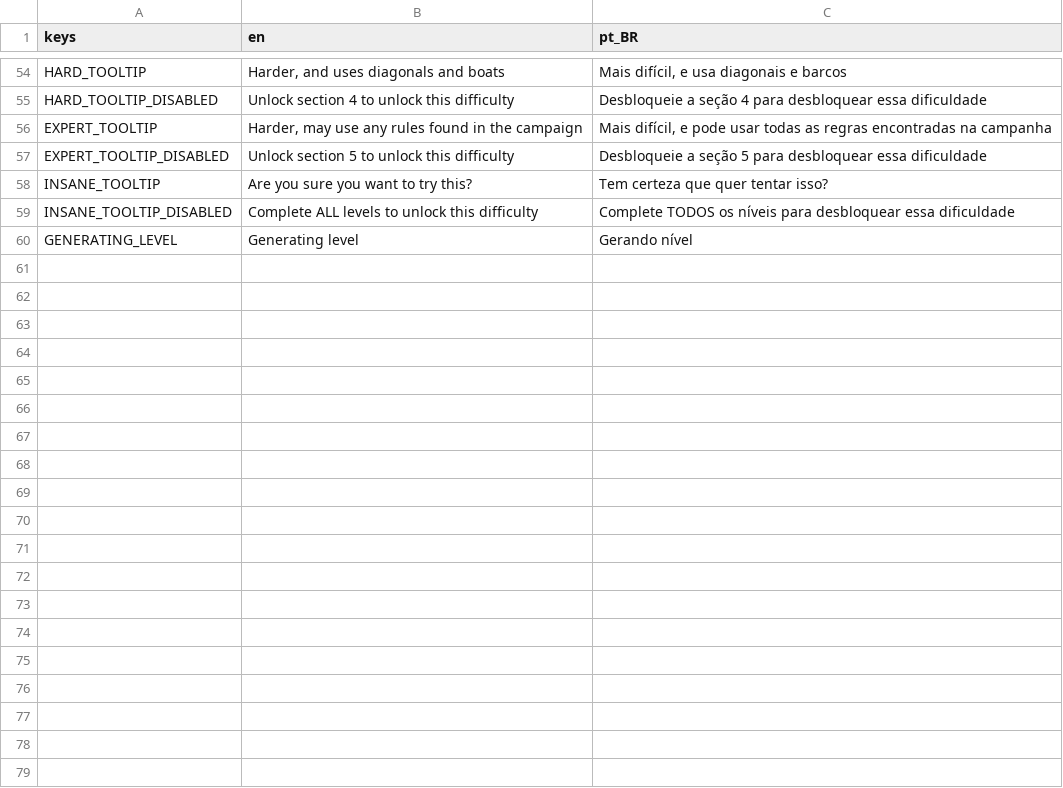
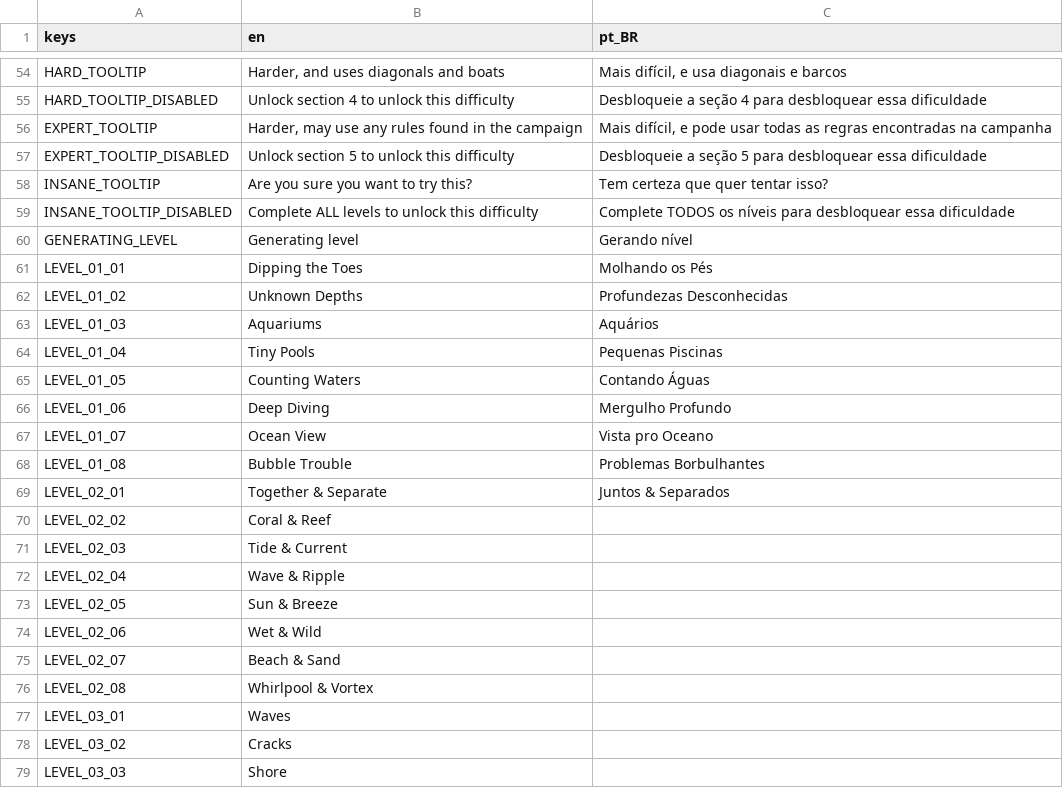
Before and after one commit to MarvellousSoft/liquidum, a CSV file: project/localization/localizations.csv, drawn as a sheet; only a part is shown, gaps mark what is left out; the diff covers the shown part only.

Commit message:
Naming levels

```diff
--- a/project/localization/localizations.csv
+++ b/project/localization/localizations.csv
@@ -60 +60,20 @@ INSANE_TOOLTIP_DISABLED,Complete ALL levels to unlock this difficulty,Complete T
 GENERATING_LEVEL,Generating level,Gerando nível
+LEVEL_01_01,Dipping the Toes,Molhando os Pés
+LEVEL_01_02,Unknown Depths,Profundezas Desconhecidas
+LEVEL_01_03,Aquariums,Aquários
+LEVEL_01_04,Tiny Pools,Pequenas Piscinas
+LEVEL_01_05,Counting Waters,Contando Águas
+LEVEL_01_06,Deep Diving,Mergulho Profundo
+LEVEL_01_07,Ocean View,Vista pro Oceano
+LEVEL_01_08,Bubble Trouble,Problemas Borbulhantes
+LEVEL_02_01,Together & Separate,Juntos & Separados
+LEVEL_02_02,Coral & Reef,
+LEVEL_02_03,Tide & Current,
+LEVEL_02_04,Wave & Ripple,
+LEVEL_02_05,Sun & Breeze,
+LEVEL_02_06,Wet & Wild,
+LEVEL_02_07,Beach & Sand,
+LEVEL_02_08,Whirlpool & Vortex,
+LEVEL_03_01,Waves,
+LEVEL_03_02,Cracks,
+LEVEL_03_03,Shore,
```
Also changed, not shown: 29 added rows elsewhere in this file, 19 other files.
